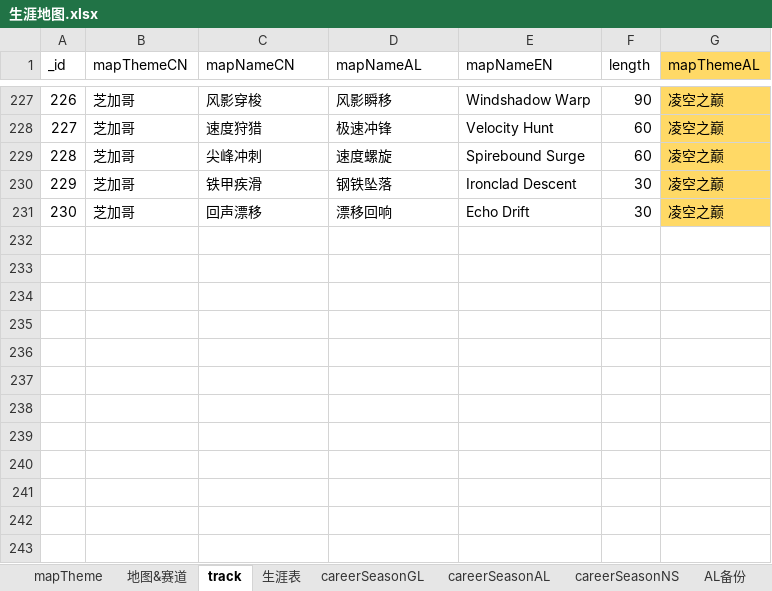
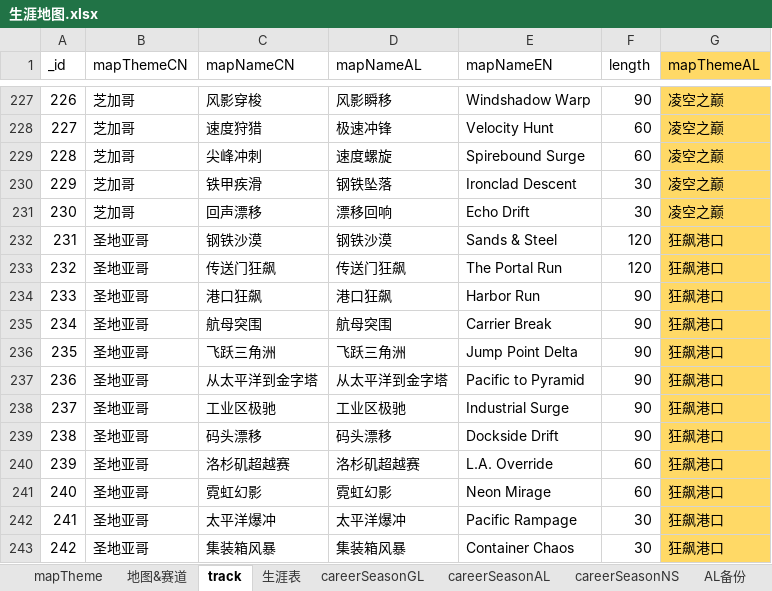
Before and after one commit to a9helper/a9-data, an Excel workbook: 生涯地图.xlsx, sheet track, drawn as a sheet; only a part is shown, gaps mark what is left out; values as stored, in another font and other column widths than the file's, no borders; the diff names each change by its address in the sheet, - before the commit and + after, or states it on an @@ line.

```diff
--- a/生涯地图.xlsx (sheet track)
+++ b/生涯地图.xlsx (sheet track)
+row 232: 231 | 圣地亚哥 | 钢铁沙漠 | 钢铁沙漠 | Sands & Steel | 120 | 狂飙港口
+row 233: 232 | 圣地亚哥 | 传送门狂飙 | 传送门狂飙 | The Portal Run | 120 | 狂飙港口
+row 234: 233 | 圣地亚哥 | 港口狂飙 | 港口狂飙 | Harbor Run | 90 | 狂飙港口
+row 235: 234 | 圣地亚哥 | 航母突围 | 航母突围 | Carrier Break | 90 | 狂飙港口
+row 236: 235 | 圣地亚哥 | 飞跃三角洲 | 飞跃三角洲 | Jump Point Delta | 90 | 狂飙港口
+row 237: 236 | 圣地亚哥 | 从太平洋到金字塔 | 从太平洋到金字塔 | Pacific to Pyramid | 90 | 狂飙港口
+row 238: 237 | 圣地亚哥 | 工业区极驰 | 工业区极驰 | Industrial Surge | 90 | 狂飙港口
+row 239: 238 | 圣地亚哥 | 码头漂移 | 码头漂移 | Dockside Drift | 90 | 狂飙港口
+row 240: 239 | 圣地亚哥 | 洛杉矶超越赛 | 洛杉矶超越赛 | L.A. Override | 60 | 狂飙港口
+row 241: 240 | 圣地亚哥 | 霓虹幻影 | 霓虹幻影 | Neon Mirage | 60 | 狂飙港口
+row 242: 241 | 圣地亚哥 | 太平洋爆冲 | 太平洋爆冲 | Pacific Rampage | 30 | 狂飙港口
+row 243: 242 | 圣地亚哥 | 集装箱风暴 | 集装箱风暴 | Container Chaos | 30 | 狂飙港口
```
Also changed, not shown: sheet 地图&赛道, sheet mapTheme, 国际服小助手.xlsx.
